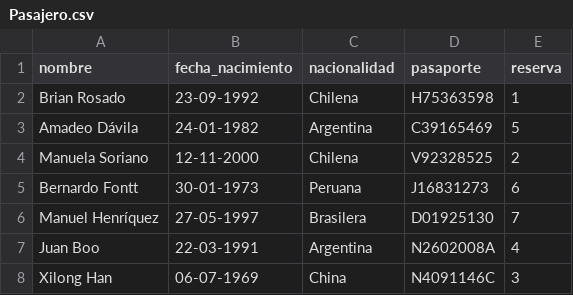
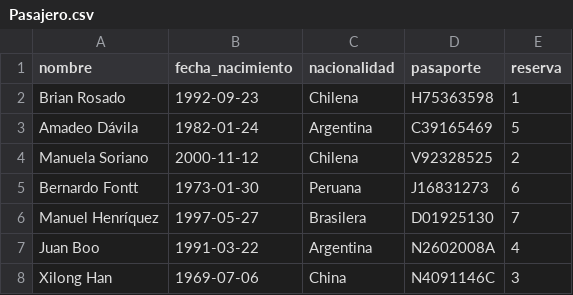
Before and after one commit to BMagasich/Proyecto_IIC2413, a CSV file: Archivos/Pasajero.csv, drawn as a sheet.

Commit message:
Entrega1

```diff
--- a/Archivos/Pasajero.csv
+++ b/Archivos/Pasajero.csv
@@ -1,8 +1,8 @@
 nombre;fecha_nacimiento;nacionalidad ;pasaporte;reserva
-Brian Rosado;23-09-1992;Chilena;H75363598;1
-Amadeo Dávila;24-01-1982;Argentina;C39165469;5
-Manuela Soriano;12-11-2000;Chilena;V92328525;2
-Bernardo Fontt;30-01-1973;Peruana;J16831273;6
-Manuel Henríquez;27-05-1997;Brasilera;D01925130;7
-Juan Boo;22-03-1991;Argentina;N2602008A;4
-Xilong Han;06-07-1969;China;N4091146C;3
+Brian Rosado;1992-09-23;Chilena;H75363598;1
+Amadeo Dávila;1982-01-24;Argentina;C39165469;5
+Manuela Soriano;2000-11-12;Chilena;V92328525;2
+Bernardo Fontt;1973-01-30;Peruana;J16831273;6
+Manuel Henríquez;1997-05-27;Brasilera;D01925130;7
+Juan Boo;1991-03-22;Argentina;N2602008A;4
+Xilong Han;1969-07-06;China;N4091146C;3
```
